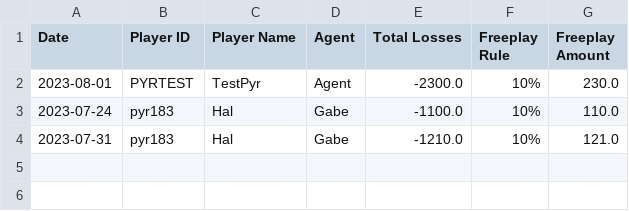
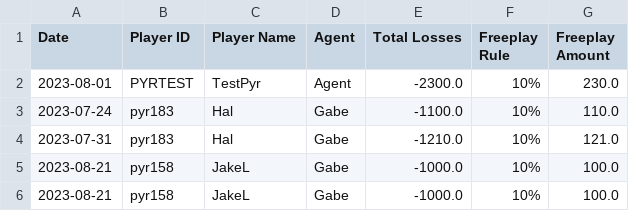
Before and after one commit to trossco84/bettingatwork, a CSV file: freeplaydata.csv, drawn as a sheet.

```diff
--- a/freeplaydata.csv
+++ b/freeplaydata.csv
@@ -4 +4,3 @@ Date,Player ID,Player Name,Agent,Total Losses,Freeplay Rule,Freeplay Amount
 2023-07-31,pyr183,Hal,Gabe,-1210.0,10%,121.0
+2023-08-21,pyr158,JakeL,Gabe,-1000.0,10%,100.0
+2023-08-21,pyr158,JakeL,Gabe,-1000.0,10%,100.0
```
Also changed, not shown: agent_totals.csv, players_and_agents.csv, 5 other files.
